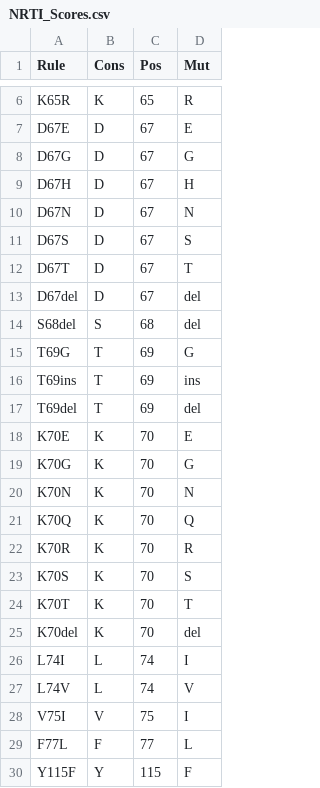
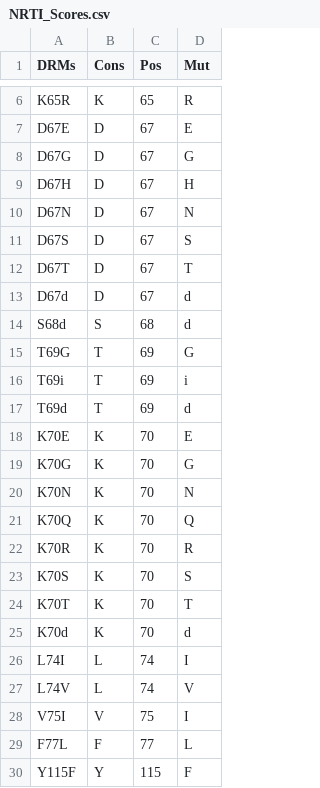
Before and after one commit to hivdb/RWS, a CSV file: NRTI_DataSets/NRTI_Scores.csv, drawn as a sheet; only a part is shown, gaps mark what is left out; the diff names each change by its address in the sheet, - before the commit and + after, or states it on an @@ line.

Commit message:
Updated DRM_analysis.py
Simplified code importing data as df, removing the need for get_scores (will have to modify score files for classes other than NRTIs), simplified create_drm_count, extended simplify_mutations function to handle indels.

```diff
--- a/NRTI_DataSets/NRTI_Scores.csv
+++ b/NRTI_DataSets/NRTI_Scores.csv
-A1: Rule
+A1: DRMs
-A13 (DRMs): D67del
+A13 (DRMs): D67d
-D13:D14 (Mut): del
+D13:D14 (Mut): d
-A14 (DRMs): S68del
+A14 (DRMs): S68d
-A16 (DRMs): T69ins
+A16 (DRMs): T69i
-D16 (Mut): ins
+D16 (Mut): i
-A17 (DRMs): T69del
+A17 (DRMs): T69d
-D17 (Mut): del
+D17 (Mut): d
-A25 (DRMs): K70del
+A25 (DRMs): K70d
-D25 (Mut): del
+D25 (Mut): d
```
Also changed, not shown: NRTI_DataSets/ABC_3TC.csv, 7 other files.
